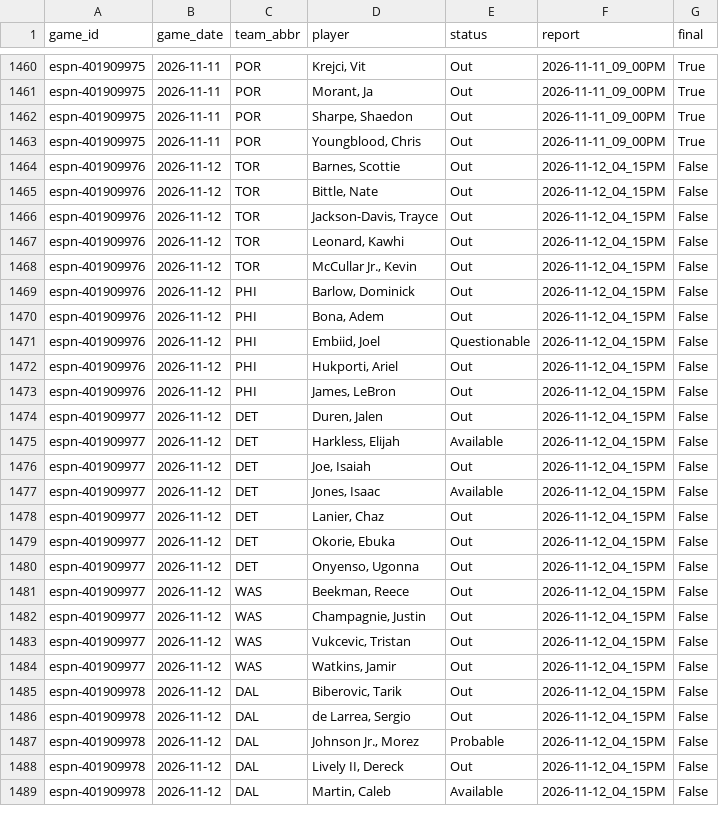
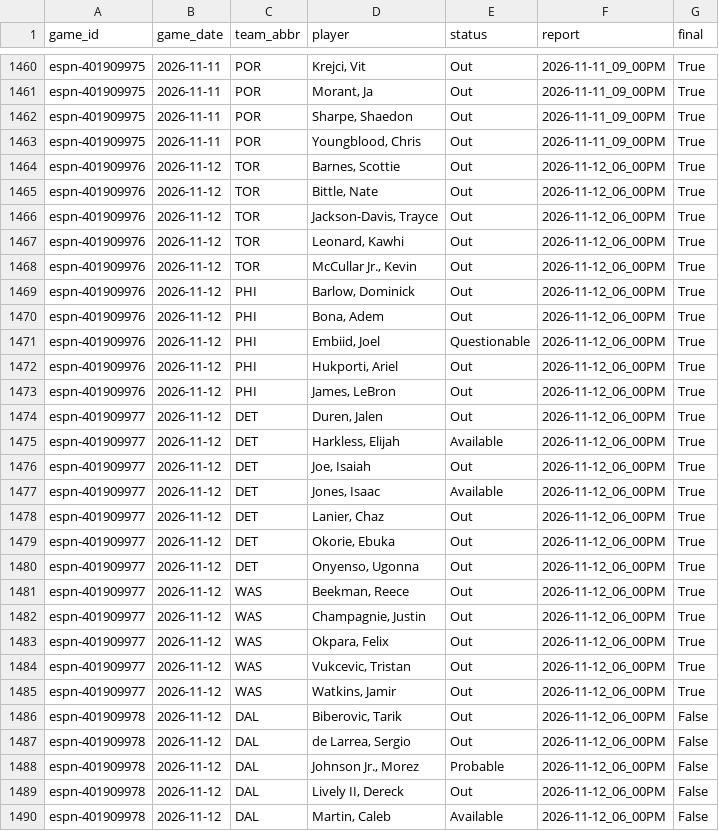
Before and after one commit to z3nsz/nba-prediction, a CSV file: live_state/listings_2026-27.csv, drawn as a sheet; only a part is shown, gaps mark what is left out; the diff covers the shown part only.

```diff
--- a/live_state/listings_2026-27.csv
+++ b/live_state/listings_2026-27.csv
@@ -1463,27 +1463,28 @@ espn-401909975,2026-11-11,POR,"Sharpe, Shaedon",Out,2026-11-11_09_00PM,True
 espn-401909975,2026-11-11,POR,"Youngblood, Chris",Out,2026-11-11_09_00PM,True
-espn-401909976,2026-11-12,TOR,"Barnes, Scottie",Out,2026-11-12_04_15PM,False
-espn-401909976,2026-11-12,TOR,"Bittle, Nate",Out,2026-11-12_04_15PM,False
-espn-401909976,2026-11-12,TOR,"Jackson-Davis, Trayce",Out,2026-11-12_04_15PM,False
-espn-401909976,2026-11-12,TOR,"Leonard, Kawhi",Out,2026-11-12_04_15PM,False
-espn-401909976,2026-11-12,TOR,"McCullar Jr., Kevin",Out,2026-11-12_04_15PM,False
-espn-401909976,2026-11-12,PHI,"Barlow, Dominick",Out,2026-11-12_04_15PM,False
-espn-401909976,2026-11-12,PHI,"Bona, Adem",Out,2026-11-12_04_15PM,False
-espn-401909976,2026-11-12,PHI,"Embiid, Joel",Questionable,2026-11-12_04_15PM,False
-espn-401909976,2026-11-12,PHI,"Hukporti, Ariel",Out,2026-11-12_04_15PM,False
-espn-401909976,2026-11-12,PHI,"James, LeBron",Out,2026-11-12_04_15PM,False
-espn-401909977,2026-11-12,DET,"Duren, Jalen",Out,2026-11-12_04_15PM,False
-espn-401909977,2026-11-12,DET,"Harkless, Elijah",Available,2026-11-12_04_15PM,False
-espn-401909977,2026-11-12,DET,"Joe, Isaiah",Out,2026-11-12_04_15PM,False
-espn-401909977,2026-11-12,DET,"Jones, Isaac",Available,2026-11-12_04_15PM,False
-espn-401909977,2026-11-12,DET,"Lanier, Chaz",Out,2026-11-12_04_15PM,False
-espn-401909977,2026-11-12,DET,"Okorie, Ebuka",Out,2026-11-12_04_15PM,False
-espn-401909977,2026-11-12,DET,"Onyenso, Ugonna",Out,2026-11-12_04_15PM,False
-espn-401909977,2026-11-12,WAS,"Beekman, Reece",Out,2026-11-12_04_15PM,False
-espn-401909977,2026-11-12,WAS,"Champagnie, Justin",Out,2026-11-12_04_15PM,False
-espn-401909977,2026-11-12,WAS,"Vukcevic, Tristan",Out,2026-11-12_04_15PM,False
-espn-401909977,2026-11-12,WAS,"Watkins, Jamir",Out,2026-11-12_04_15PM,False
-espn-401909978,2026-11-12,DAL,"Biberovic, Tarik",Out,2026-11-12_04_15PM,False
-espn-401909978,2026-11-12,DAL,"de Larrea, Sergio",Out,2026-11-12_04_15PM,False
-espn-401909978,2026-11-12,DAL,"Johnson Jr., Morez",Probable,2026-11-12_04_15PM,False
-espn-401909978,2026-11-12,DAL,"Lively II, Dereck",Out,2026-11-12_04_15PM,False
-espn-401909978,2026-11-12,DAL,"Martin, Caleb",Available,2026-11-12_04_15PM,False
+espn-401909976,2026-11-12,TOR,"Barnes, Scottie",Out,2026-11-12_06_00PM,True
+espn-401909976,2026-11-12,TOR,"Bittle, Nate",Out,2026-11-12_06_00PM,True
+espn-401909976,2026-11-12,TOR,"Jackson-Davis, Trayce",Out,2026-11-12_06_00PM,True
+espn-401909976,2026-11-12,TOR,"Leonard, Kawhi",Out,2026-11-12_06_00PM,True
+espn-401909976,2026-11-12,TOR,"McCullar Jr., Kevin",Out,2026-11-12_06_00PM,True
+espn-401909976,2026-11-12,PHI,"Barlow, Dominick",Out,2026-11-12_06_00PM,True
+espn-401909976,2026-11-12,PHI,"Bona, Adem",Out,2026-11-12_06_00PM,True
+espn-401909976,2026-11-12,PHI,"Embiid, Joel",Questionable,2026-11-12_06_00PM,True
+espn-401909976,2026-11-12,PHI,"Hukporti, Ariel",Out,2026-11-12_06_00PM,True
+espn-401909976,2026-11-12,PHI,"James, LeBron",Out,2026-11-12_06_00PM,True
+espn-401909977,2026-11-12,DET,"Duren, Jalen",Out,2026-11-12_06_00PM,True
+espn-401909977,2026-11-12,DET,"Harkless, Elijah",Available,2026-11-12_06_00PM,True
+espn-401909977,2026-11-12,DET,"Joe, Isaiah",Out,2026-11-12_06_00PM,True
+espn-401909977,2026-11-12,DET,"Jones, Isaac",Available,2026-11-12_06_00PM,True
+espn-401909977,2026-11-12,DET,"Lanier, Chaz",Out,2026-11-12_06_00PM,True
+espn-401909977,2026-11-12,DET,"Okorie, Ebuka",Out,2026-11-12_06_00PM,True
+espn-401909977,2026-11-12,DET,"Onyenso, Ugonna",Out,2026-11-12_06_00PM,True
+espn-401909977,2026-11-12,WAS,"Beekman, Reece",Out,2026-11-12_06_00PM,True
+espn-401909977,2026-11-12,WAS,"Champagnie, Justin",Out,2026-11-12_06_00PM,True
+espn-401909977,2026-11-12,WAS,"Okpara, Felix",Out,2026-11-12_06_00PM,True
+espn-401909977,2026-11-12,WAS,"Vukcevic, Tristan",Out,2026-11-12_06_00PM,True
+espn-401909977,2026-11-12,WAS,"Watkins, Jamir",Out,2026-11-12_06_00PM,True
+espn-401909978,2026-11-12,DAL,"Biberovic, Tarik",Out,2026-11-12_06_00PM,False
+espn-401909978,2026-11-12,DAL,"de Larrea, Sergio",Out,2026-11-12_06_00PM,False
+espn-401909978,2026-11-12,DAL,"Johnson Jr., Morez",Probable,2026-11-12_06_00PM,False
+espn-401909978,2026-11-12,DAL,"Lively II, Dereck",Out,2026-11-12_06_00PM,False
+espn-401909978,2026-11-12,DAL,"Martin, Caleb",Available,2026-11-12_06_00PM,False
```
Also changed, not shown: 12 edited cells elsewhere in this file, live_state/predictions_2026-27.csv, 5 other files.
